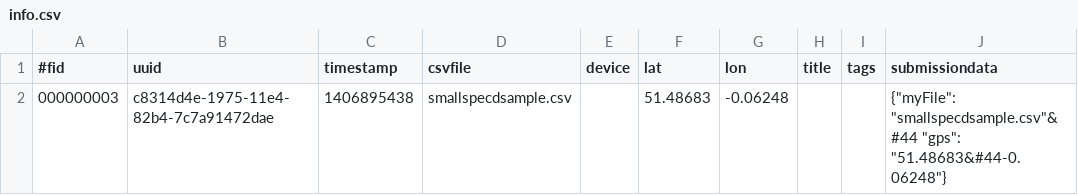
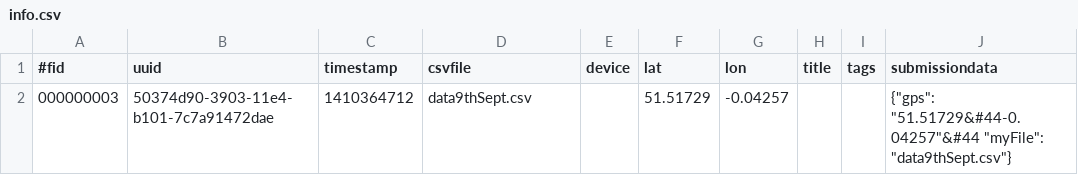
Before and after one commit to citizensense/pasture, a CSV file: data/000000003/info.csv, drawn as a sheet.

```diff
--- a/data/000000003/info.csv
+++ b/data/000000003/info.csv
@@ -1,2 +1,2 @@
 #fid,uuid,timestamp,csvfile,device,lat,lon,title,tags,submissiondata
-000000003,c8314d4e-1975-11e4-82b4-7c7a91472dae,1406895438,smallspecdsample.csv,,51.48683,-0.06248,,,{"myFile": "smallspecdsample.csv"&#44 "gps": "51.48683&#44-0.06248"}
+000000003,50374d90-3903-11e4-b101-7c7a91472dae,1410364712,data9thSept.csv,,51.51729,-0.04257,,,{"gps": "51.51729&#44-0.04257"&#44 "myFile": "data9thSept.csv"}
```
Also changed, not shown: data/000000002/info.csv, 22 other files.
